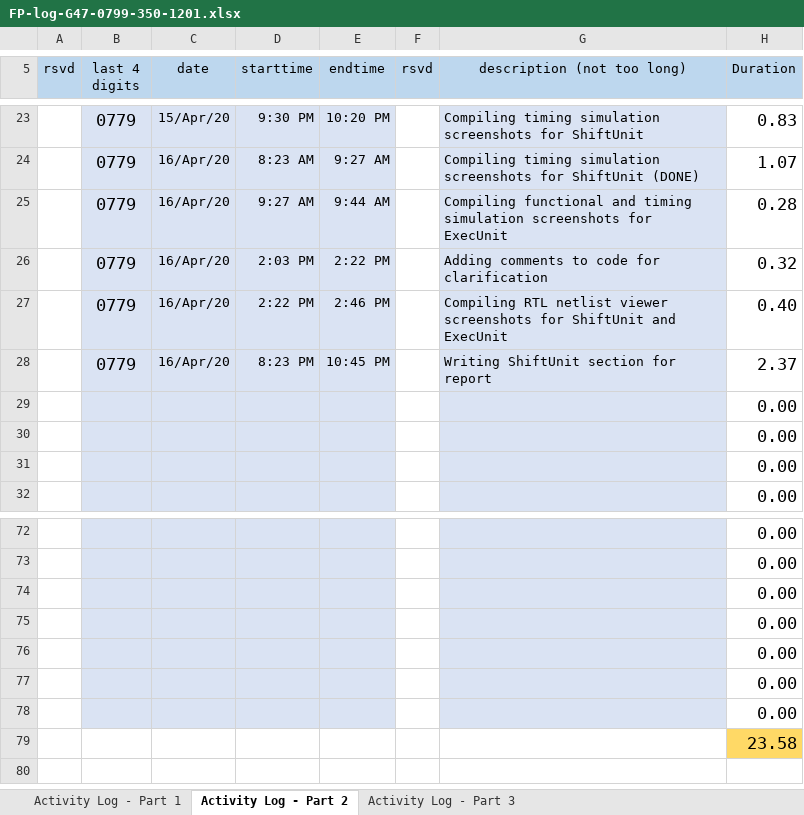
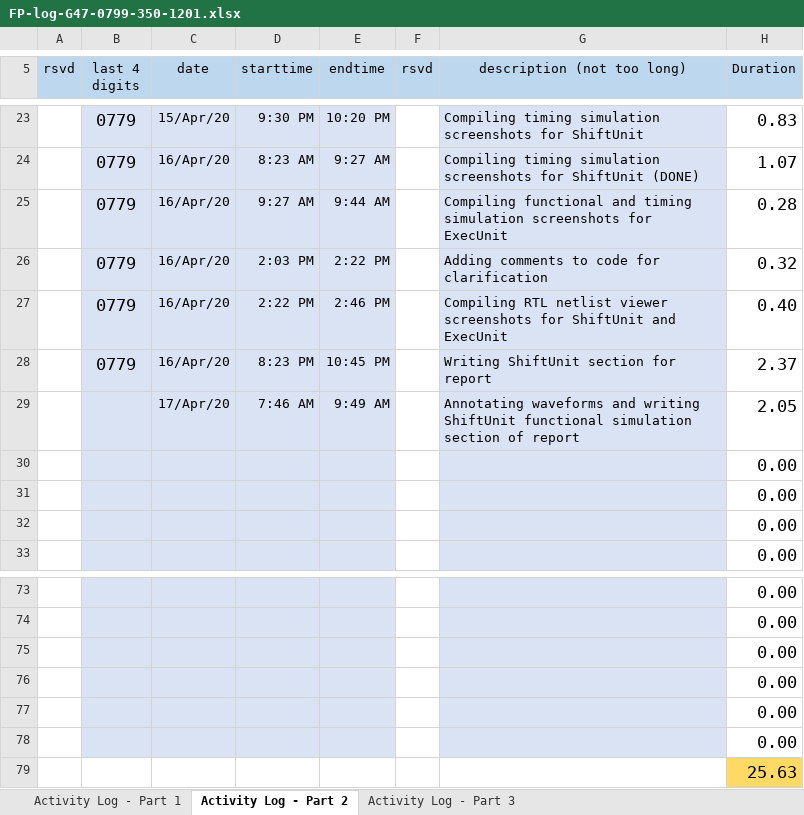
Before and after one commit to cjinn/ensc350-finalprojectpart2, an Excel workbook: ExU/Documentation/FP-log-G47-0799-350-1201.xlsx, sheet Activity Log - Part 2, drawn as a sheet; only a part is shown, gaps mark what is left out; values as stored, in another font and other column widths than the file's, no borders; conditional formats not drawn; removed rows and columns are numbered as before the commit, all else as after; the diff names each change by its address in the sheet, - before the commit and + after, or states it on an @@ line.

Commit message:
annotated waveforms

```diff
--- a/ExU/Documentation/FP-log-G47-0799-350-1201.xlsx (sheet Activity Log - Part 2)
+++ b/ExU/Documentation/FP-log-G47-0799-350-1201.xlsx (sheet Activity Log - Part 2)
+row 29:  |  | 17/Apr/20 | 7:46 AM | 9:49 AM |  | Annotating waveforms and writing ShiftUnit functional simulation section of report | 2.05
-B79:E79 fill: #DAE3F3
+B79:E79 fill: none
-G79 fill: #DAE3F3
+G79 fill: none
-H79 (Duration): 0.00
+H79 (Duration): 25.63
-H79 fill: none
+H79 fill: #FFD966
-row 79:  |  |  |  |  |  |  | 23.58
```
Also changed, not shown: formulas that keep their value, 43 other files.
